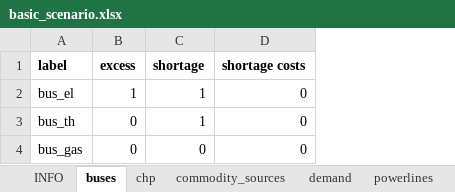
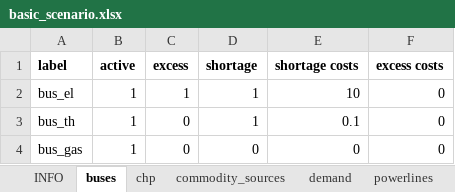
Before and after one commit to windnode/WindNODE_KWUM, an Excel workbook: windnode_kwum/scenarios/data/basic_scenario.xlsx, sheet buses, drawn as a sheet; values as stored, in another font and other column widths than the file's, no borders; addresses are those after the commit; the diff names each change by its address in the sheet, - before the commit and + after, or states it on an @@ line.

Commit message:
adapt creation of nodes by adding timeseries and costs; change parameters of transformer

```diff
--- a/windnode_kwum/scenarios/data/basic_scenario.xlsx (sheet buses)
+++ b/windnode_kwum/scenarios/data/basic_scenario.xlsx (sheet buses)
+column B (active), rows 2-4: all 1
+column F (excess costs), rows 2-4: all 0
-E2 (shortage costs): 0
+E2 (shortage costs): 10
-E3 (shortage costs): 0
+E3 (shortage costs): 0.1
```
Also changed, not shown: sheet time_series, sheet transformers, sheet storages, sheet INFO, sheet commodity_sources, sheet demand, 1 more sheet, 1 other file.
